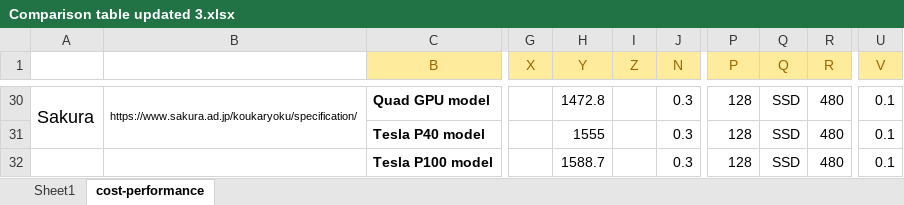
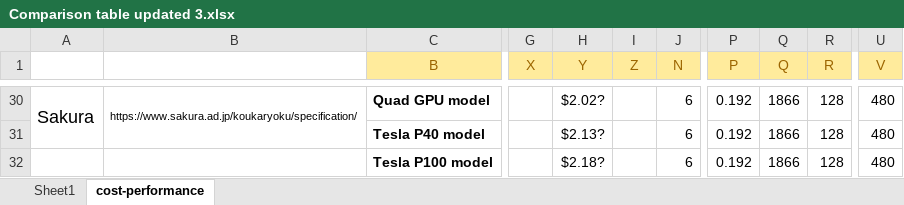
Before and after one commit to pyotr777/cloud_providers, an Excel workbook: Comparison table updated 3.xlsx, sheet cost-performance, drawn as a sheet; only a part is shown, gaps mark what is left out; values as stored, in another font and other column widths than the file's, no borders; conditional formats not drawn; the diff covers the shown part only; the diff names each change by its address in the sheet, - before the commit and + after, or states it on an @@ line.

```diff
--- a/Comparison table updated 3.xlsx (sheet cost-performance)
+++ b/Comparison table updated 3.xlsx (sheet cost-performance)
-H30 (Y): 1472.8
+H30 (Y): $2.02?
-J30:J32 (N): 0.3
+J30:J32 (N): 6
-P30:P32 (P): 128
+P30:P32 (P): 0.192
-Q30:Q32 (Q): SSD
+Q30:Q32 (Q): 1866
-R30:R32 (R): 480
+R30:R32 (R): 128
-U30:U32 (V): 0.1
+U30:U32 (V): 480
-H31 (Y): 1555
+H31 (Y): $2.13?
-H32 (Y): 1588.7
+H32 (Y): $2.18?
```
Also changed, not shown: 182 edited cells elsewhere in this sheet, sheet Sheet1, formulas that keep their value, 2 other files.
